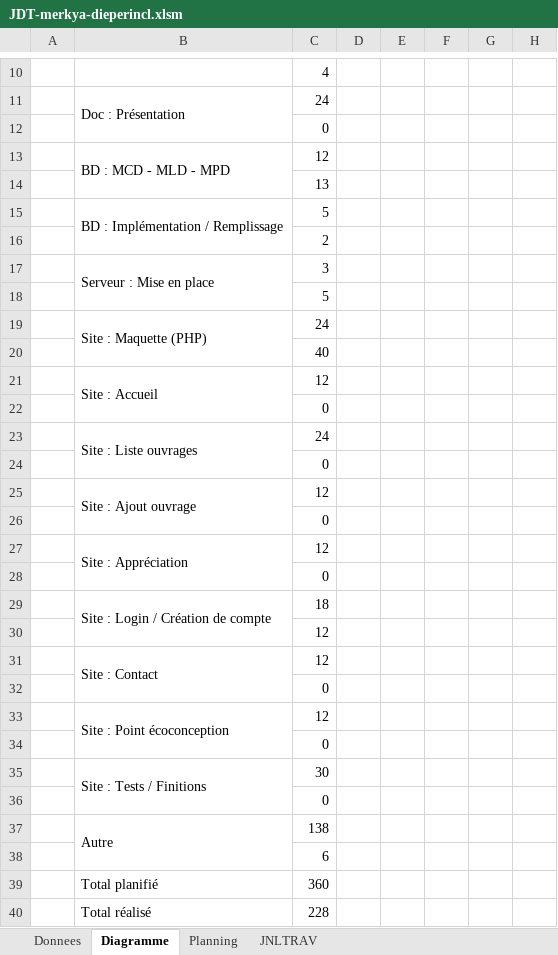
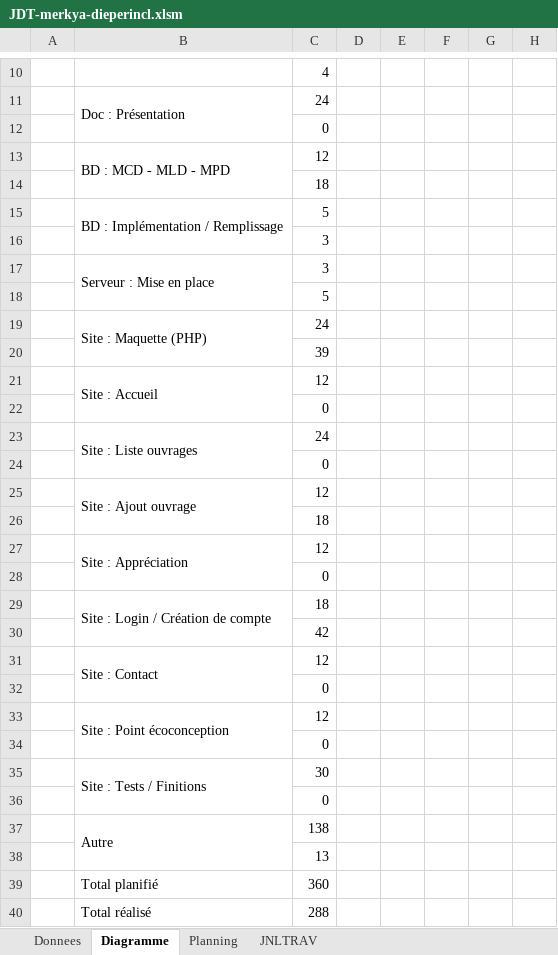
Before and after one commit to Pistou2/P_Web, an Excel workbook: Doc/JDT-merkya-dieperincl.xlsm, sheet Diagramme, drawn as a sheet; only a part is shown, gaps mark what is left out; values as stored, in another font and other column widths than the file's, no cell formats; the diff names each change by its address in the sheet, - before the commit and + after, or states it on an @@ line.

```diff
--- a/Doc/JDT-merkya-dieperincl.xlsm (sheet Diagramme)
+++ b/Doc/JDT-merkya-dieperincl.xlsm (sheet Diagramme)
-C14: 13
+C14: 18
-C16: 2
+C16: 3
-C20: 40
+C20: 39
-C26: 0
+C26: 18
-C30: 12
+C30: 42
-C38: 6
+C38: 13
-C40: 228
+C40: 288
```
Also changed, not shown: sheet JNLTRAV, cell formats, formulas that keep their value, charts or pictures, 9 other files.
